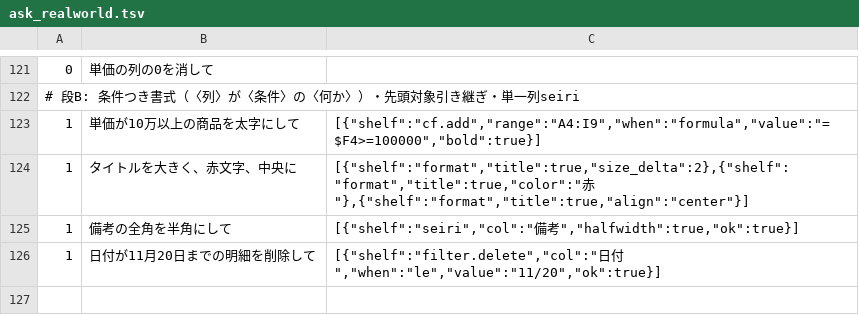
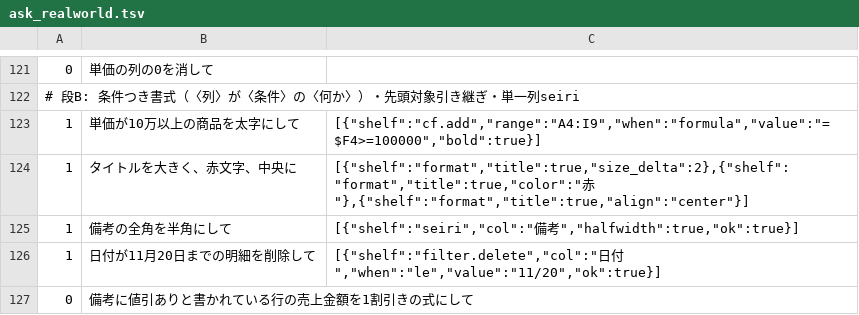
Before and after one commit to shu1551/shu-gas-manager, a TSV file: ws_exam/ask_realworld.tsv, drawn as a sheet; only a part is shown, gaps mark what is left out; the diff names each change by its address in the sheet, - before the commit and + after, or states it on an @@ line.

```diff
--- a/ws_exam/ask_realworld.tsv
+++ b/ws_exam/ask_realworld.tsv
+row 127: 0 | 備考に値引ありと書かれている行の売上金額を1割引きの式にして
```
Also changed, not shown: 3 other files.
